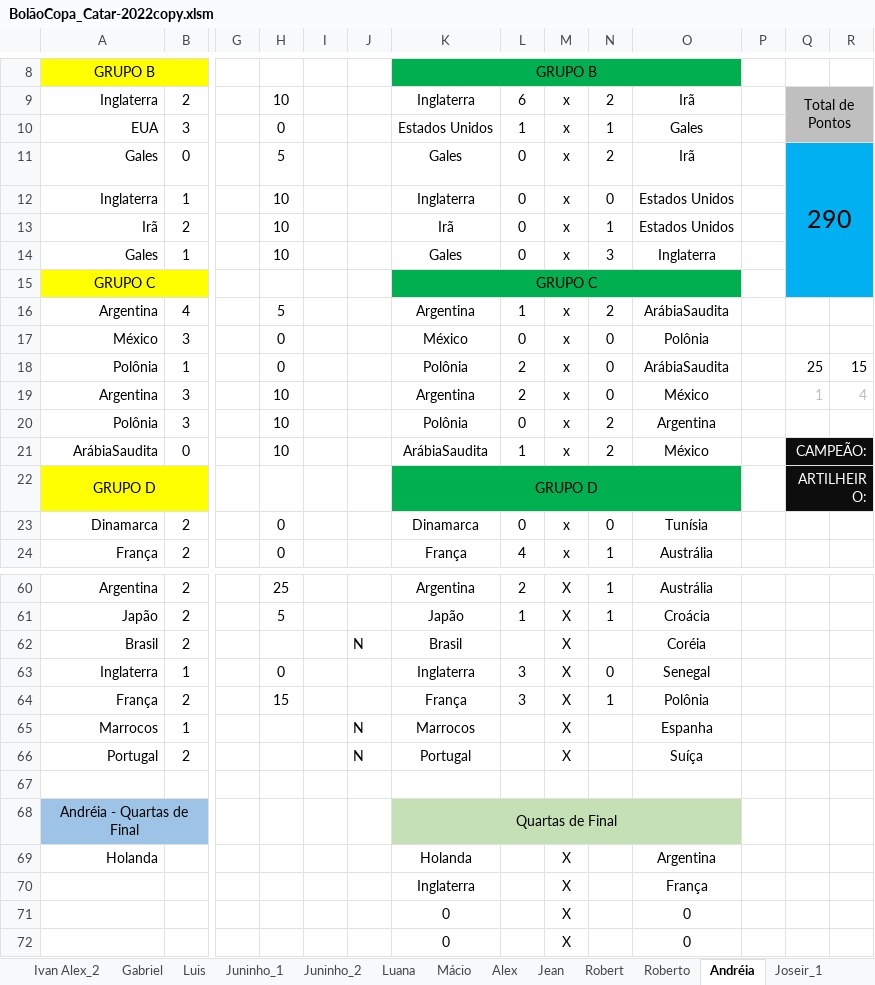
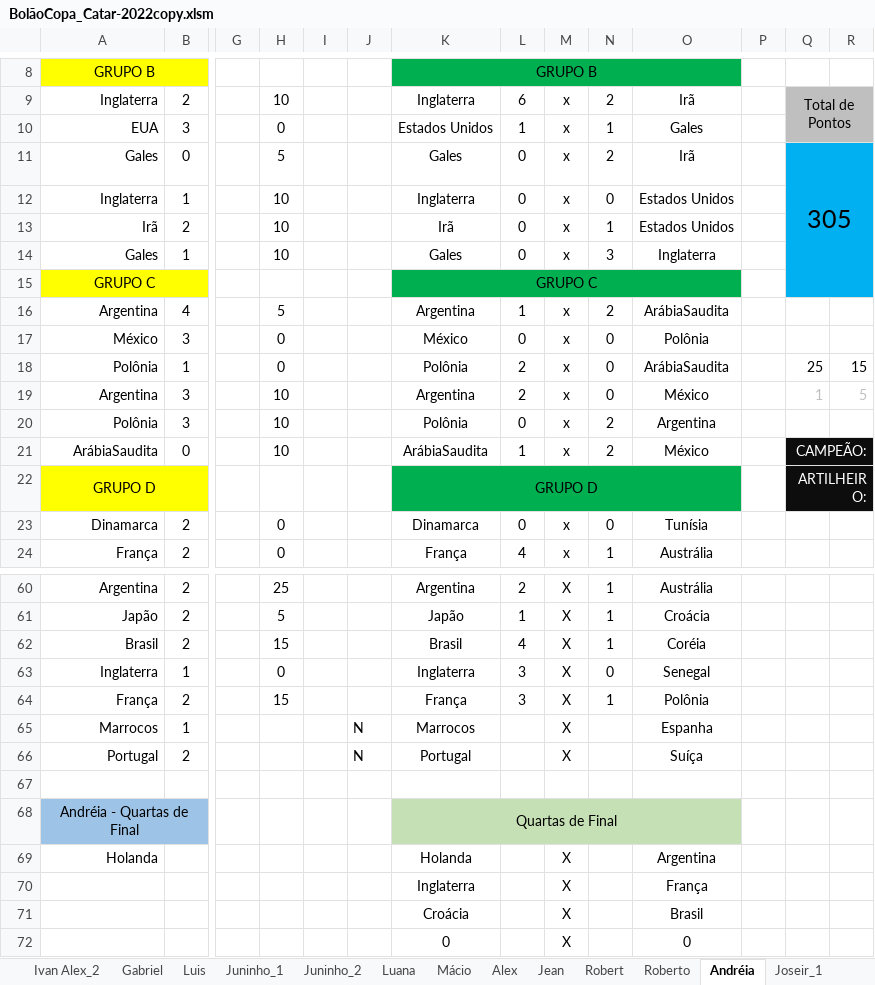
Before and after one commit to IvanIndaia/bolao, an Excel workbook: docs/BolãoCopa_Catar-2022copy.xlsm, sheet Andréia, drawn as a sheet; only a part is shown, gaps mark what is left out; values as stored, in another font and other column widths than the file's, no borders; charts and pictures not drawn; removed rows and columns are numbered as before the commit, all else as after; rows hold the shown columns only; the diff names each change by its address in the sheet, - before the commit and + after, or states it on an @@ line.

Commit message:
Jogo Brasil x Coréia

```diff
--- a/docs/BolãoCopa_Catar-2022copy.xlsm (sheet Andréia)
+++ b/docs/BolãoCopa_Catar-2022copy.xlsm (sheet Andréia)
-Q11: 290
+Q11: 305
-R19: 4
+R19: 5
-H62: (empty)
+H62: 15
-J62: N
+J62: (empty)
-L62: (empty)
+L62: 4
-N62: (empty)
+N62: 1
-row 71:  |  |  |  |  |  | 0 |  | X |  | 0
+row 71:  |  |  |  |  |  | Croácia |  | X |  | Brasil
```
Also changed, not shown: sheet Classificação, sheet Gabriel, sheet Joseir_1, sheet Roberto, sheet Julio, sheet Robert, 18 more sheets, formulas that keep their value, 1 other file.
